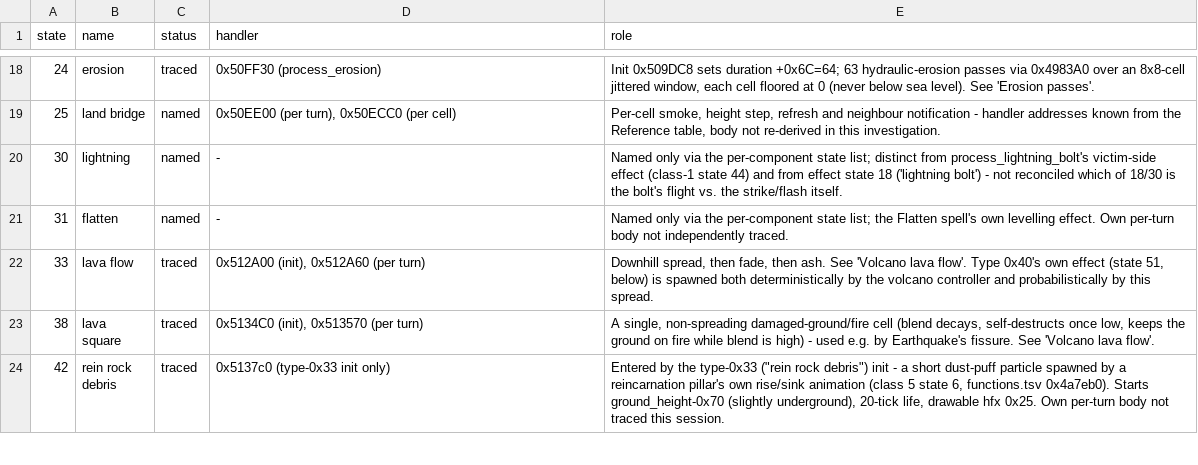
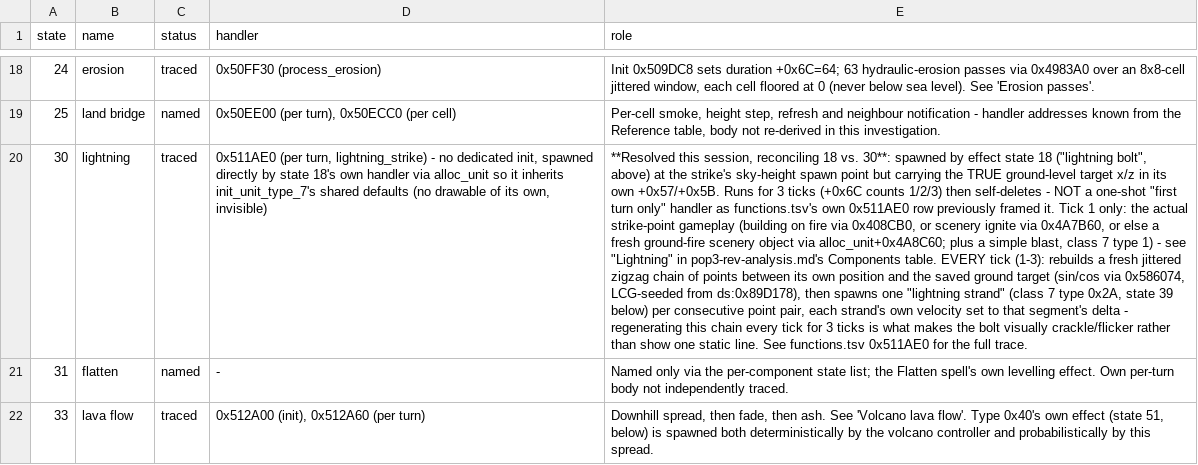
Before and after one commit to ragusa87/pop3-rev, a CSV file: docs/effect_states.csv, drawn as a sheet; only a part is shown, gaps mark what is left out; the shorter side is filled out with more unchanged rows; the diff covers the shown part only; the diff names each change by its address in the sheet, - before the commit and + after, or states it on an @@ line.

Commit message:
effect and flames

```diff
--- a/docs/effect_states.csv
+++ b/docs/effect_states.csv
-C20 (status): named
+C20 (status): traced
-D20 (handler): -
+D20 (handler): 0x511AE0 (per turn, lightning_strike) - no dedicated init, spawned directly by state 18's own handler via alloc_unit so it inherits init_unit_type_7's shared defaults (no drawable of its own, invisible)
-E20 (role): Named only via the per-component state list; distinct from process_lightning_bolt's victim-side effect (class-1 state 44) and from effect state 18 ('lightning bolt') - not reconciled which of 18/30 is the bolt's flight vs. the strike/flash itself.
+E20 (role): **Resolved this session, reconciling 18 vs. 30**: spawned by effect state 18 ("lightning bolt", above) at the strike's sky-height spawn point but carrying the TRUE ground-level target x/z in its own +0x57/+0x5B. Runs for 3 ticks (+0x6C counts 1/2/3) then self-deletes - NOT a one-shot "first turn only" handler as functions.tsv's own 0x511AE0 row previously framed it. Tick 1 only: the actual strike-point gameplay (building on fire via 0x408CB0, or scenery ignite via 0x4A7B60, or else a fresh ground-fire scenery object via alloc_unit+0x4A8C60; plus a simple blast, class 7 type 1) - see "Lightning" in pop3-rev-analysis.md's Components table. EVERY tick (1-3): rebuilds a fresh jittered zigzag chain of points between its own position and the saved ground target (sin/cos via 0x586074, LCG-seeded from ds:0x89D178), then spawns one "lightning strand" (class 7 type 0x2A, state 39 below) per consecutive point pair, each strand's own velocity set to that segment's delta - regenerating this chain every tick for 3 ticks is what makes the bolt visually crackle/flicker rather than show one static line. See functions.tsv 0x511AE0 for the full trace.
```
Also changed, not shown: 2 added rows, 1 moved row and 3 edited cells elsewhere in this file, 2 other files.
